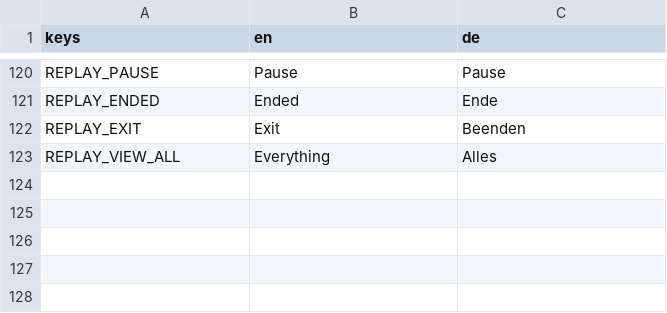
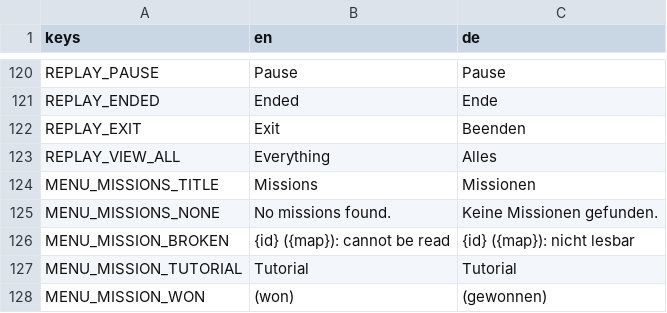
Before and after one commit to krocon/mud-and-steel, a CSV file: godot/locale/menu.csv, drawn as a sheet; only a part is shown, gaps mark what is left out.

```diff
--- a/godot/locale/menu.csv
+++ b/godot/locale/menu.csv
@@ -125 +125,6 @@ REPLAY_EXIT,Exit,Beenden
 REPLAY_VIEW_ALL,Everything,Alles
+MENU_MISSIONS_TITLE,Missions,Missionen
+MENU_MISSIONS_NONE,No missions found.,Keine Missionen gefunden.
+MENU_MISSION_BROKEN,{id} ({map}): cannot be read,{id} ({map}): nicht lesbar
+MENU_MISSION_TUTORIAL,Tutorial,Tutorial
+MENU_MISSION_WON,(won),(gewonnen)
```
Also changed, not shown: godot/locale/hud.csv, 49 other files.
